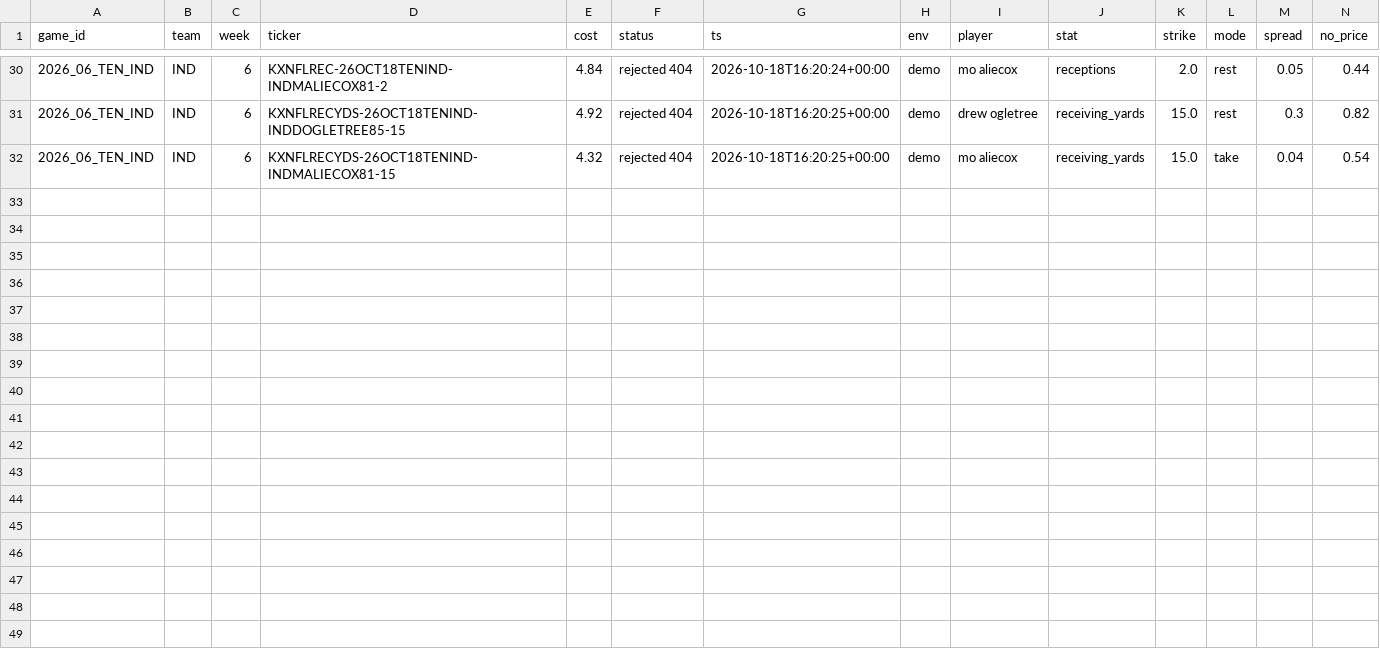
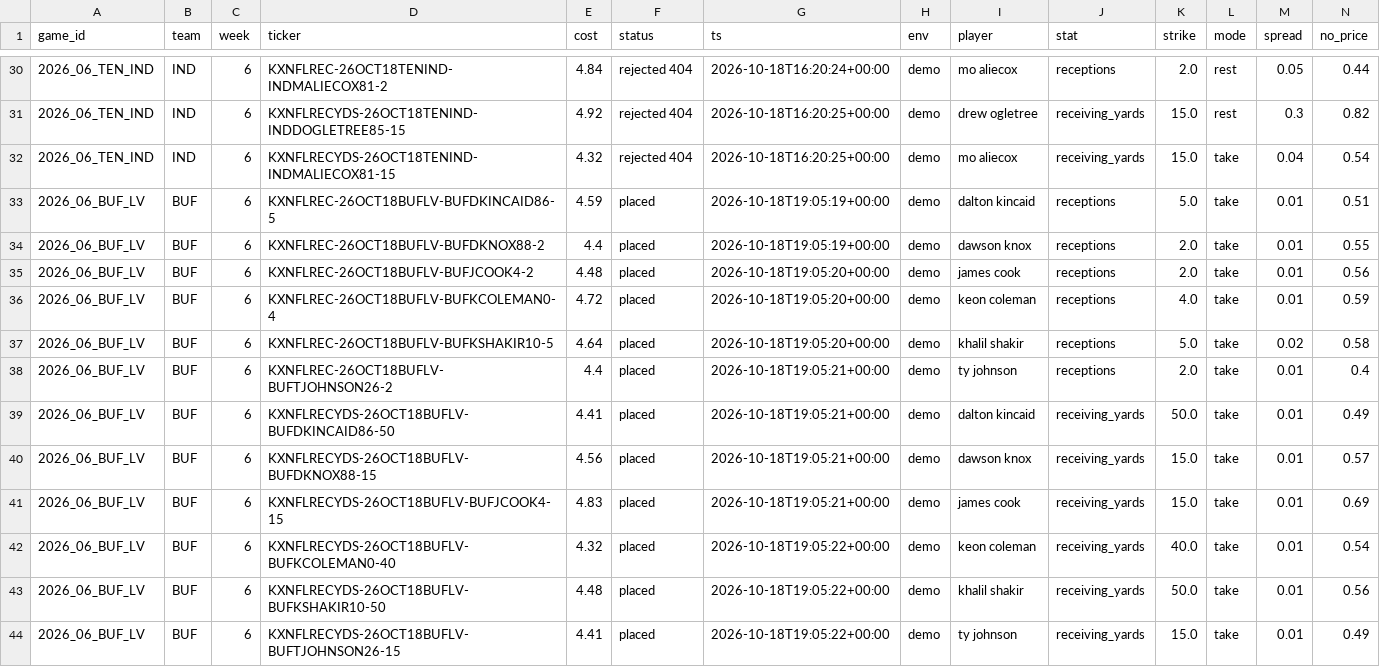
Before and after one commit to sevroauasmo/nfl-betting-lab, a CSV file: paper/state/live/orders.csv, drawn as a sheet; only a part is shown, gaps mark what is left out; rows hold the shown columns only; the diff names each change by its address in the sheet, - before the commit and + after, or states it on an @@ line.

Commit message:
live-trader: 2026-10-18T19:05Z

```diff
--- a/paper/state/live/orders.csv
+++ b/paper/state/live/orders.csv
+row 33: 2026_06_BUF_LV | BUF | 6 | KXNFLREC-26OCT18BUFLV-BUFDKINCAID86-5 | 4.59 | placed | 2026-10-18T19:05:19+00:00 | demo | dalton kincaid | receptions | 5.0 | take | 0.01 | 0.51
+row 34: 2026_06_BUF_LV | BUF | 6 | KXNFLREC-26OCT18BUFLV-BUFDKNOX88-2 | 4.4 | placed | 2026-10-18T19:05:19+00:00 | demo | dawson knox | receptions | 2.0 | take | 0.01 | 0.55
+row 35: 2026_06_BUF_LV | BUF | 6 | KXNFLREC-26OCT18BUFLV-BUFJCOOK4-2 | 4.48 | placed | 2026-10-18T19:05:20+00:00 | demo | james cook | receptions | 2.0 | take | 0.01 | 0.56
+row 36: 2026_06_BUF_LV | BUF | 6 | KXNFLREC-26OCT18BUFLV-BUFKCOLEMAN0-4 | 4.72 | placed | 2026-10-18T19:05:20+00:00 | demo | keon coleman | receptions | 4.0 | take | 0.01 | 0.59
+row 37: 2026_06_BUF_LV | BUF | 6 | KXNFLREC-26OCT18BUFLV-BUFKSHAKIR10-5 | 4.64 | placed | 2026-10-18T19:05:20+00:00 | demo | khalil shakir | receptions | 5.0 | take | 0.02 | 0.58
+row 38: 2026_06_BUF_LV | BUF | 6 | KXNFLREC-26OCT18BUFLV-BUFTJOHNSON26-2 | 4.4 | placed | 2026-10-18T19:05:21+00:00 | demo | ty johnson | receptions | 2.0 | take | 0.01 | 0.4
+row 39: 2026_06_BUF_LV | BUF | 6 | KXNFLRECYDS-26OCT18BUFLV-BUFDKINCAID86-50 | 4.41 | placed | 2026-10-18T19:05:21+00:00 | demo | dalton kincaid | receiving_yards | 50.0 | take | 0.01 | 0.49
+row 40: 2026_06_BUF_LV | BUF | 6 | KXNFLRECYDS-26OCT18BUFLV-BUFDKNOX88-15 | 4.56 | placed | 2026-10-18T19:05:21+00:00 | demo | dawson knox | receiving_yards | 15.0 | take | 0.01 | 0.57
+row 41: 2026_06_BUF_LV | BUF | 6 | KXNFLRECYDS-26OCT18BUFLV-BUFJCOOK4-15 | 4.83 | placed | 2026-10-18T19:05:21+00:00 | demo | james cook | receiving_yards | 15.0 | take | 0.01 | 0.69
+row 42: 2026_06_BUF_LV | BUF | 6 | KXNFLRECYDS-26OCT18BUFLV-BUFKCOLEMAN0-40 | 4.32 | placed | 2026-10-18T19:05:22+00:00 | demo | keon coleman | receiving_yards | 40.0 | take | 0.01 | 0.54
+row 43: 2026_06_BUF_LV | BUF | 6 | KXNFLRECYDS-26OCT18BUFLV-BUFKSHAKIR10-50 | 4.48 | placed | 2026-10-18T19:05:22+00:00 | demo | khalil shakir | receiving_yards | 50.0 | take | 0.01 | 0.56
+row 44: 2026_06_BUF_LV | BUF | 6 | KXNFLRECYDS-26OCT18BUFLV-BUFTJOHNSON26-15 | 4.41 | placed | 2026-10-18T19:05:22+00:00 | demo | ty johnson | receiving_yards | 15.0 | take | 0.01 | 0.49
```
Also changed, not shown: 3 other files.
